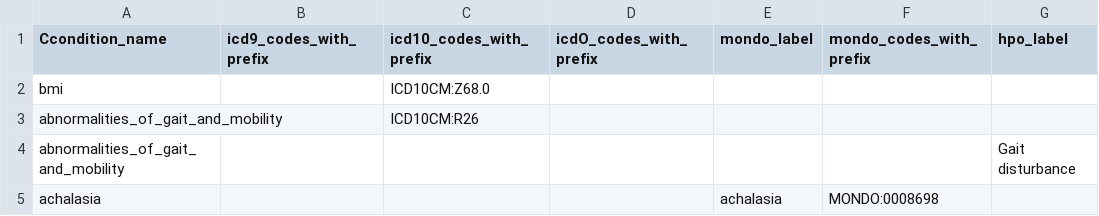
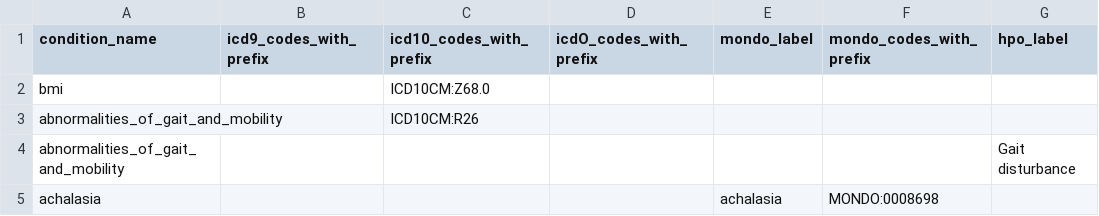
Before and after one commit to carrollaboratory/include_aadsc_dbt_pipeline, a CSV file: seeds/annotations.csv, drawn as a sheet; only a part is shown; the diff names each change by its address in the sheet, - before the commit and + after, or states it on an @@ line.

```diff
--- a/seeds/annotations.csv
+++ b/seeds/annotations.csv
-A1: Ccondition_name
+A1: condition_name
```
Also changed, not shown: data/static/ftd_data_dictionaries/condition_dd.csv, data/static/ftd_data_dictionaries/study_dd.csv, 11 other files.
